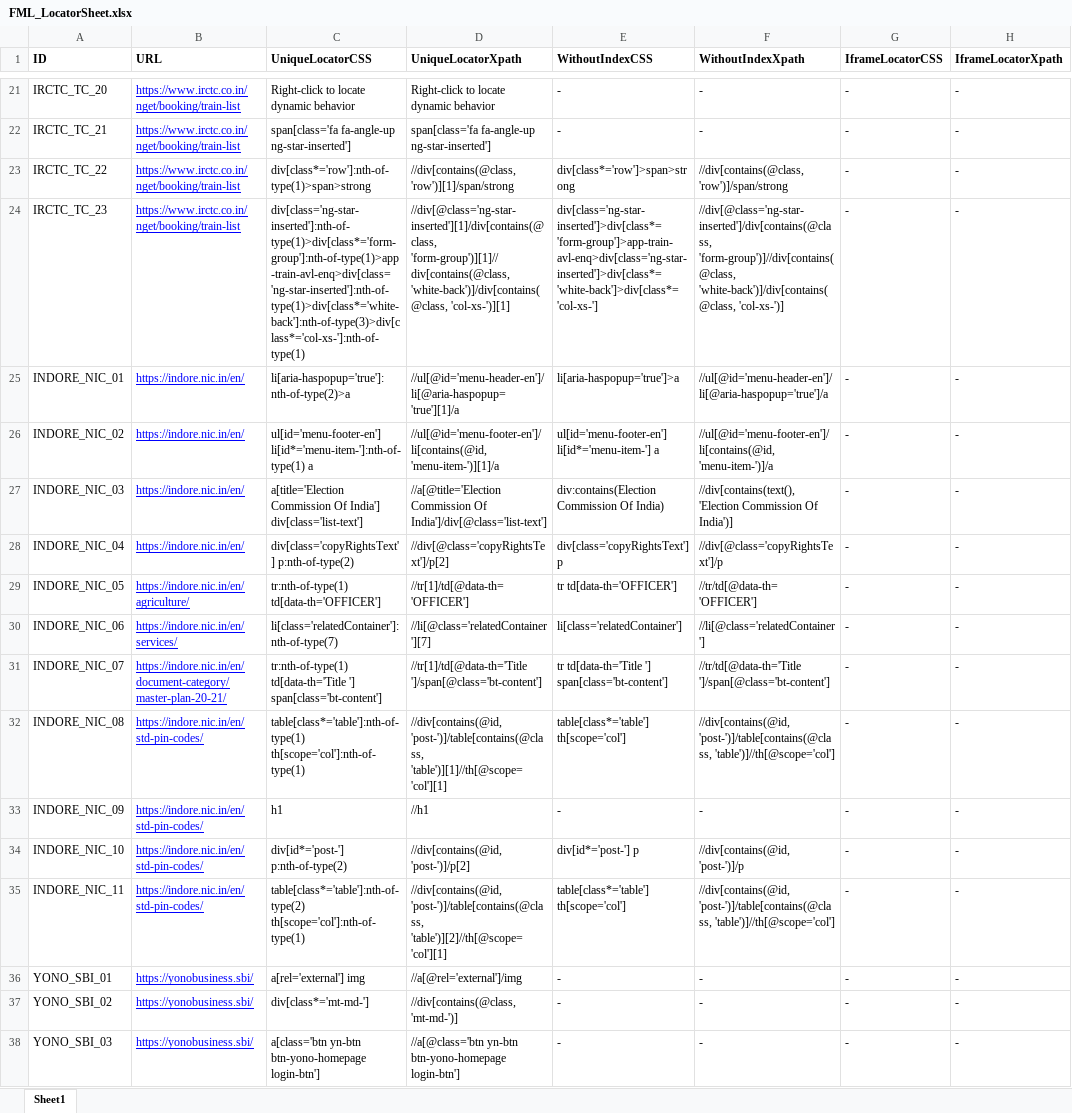
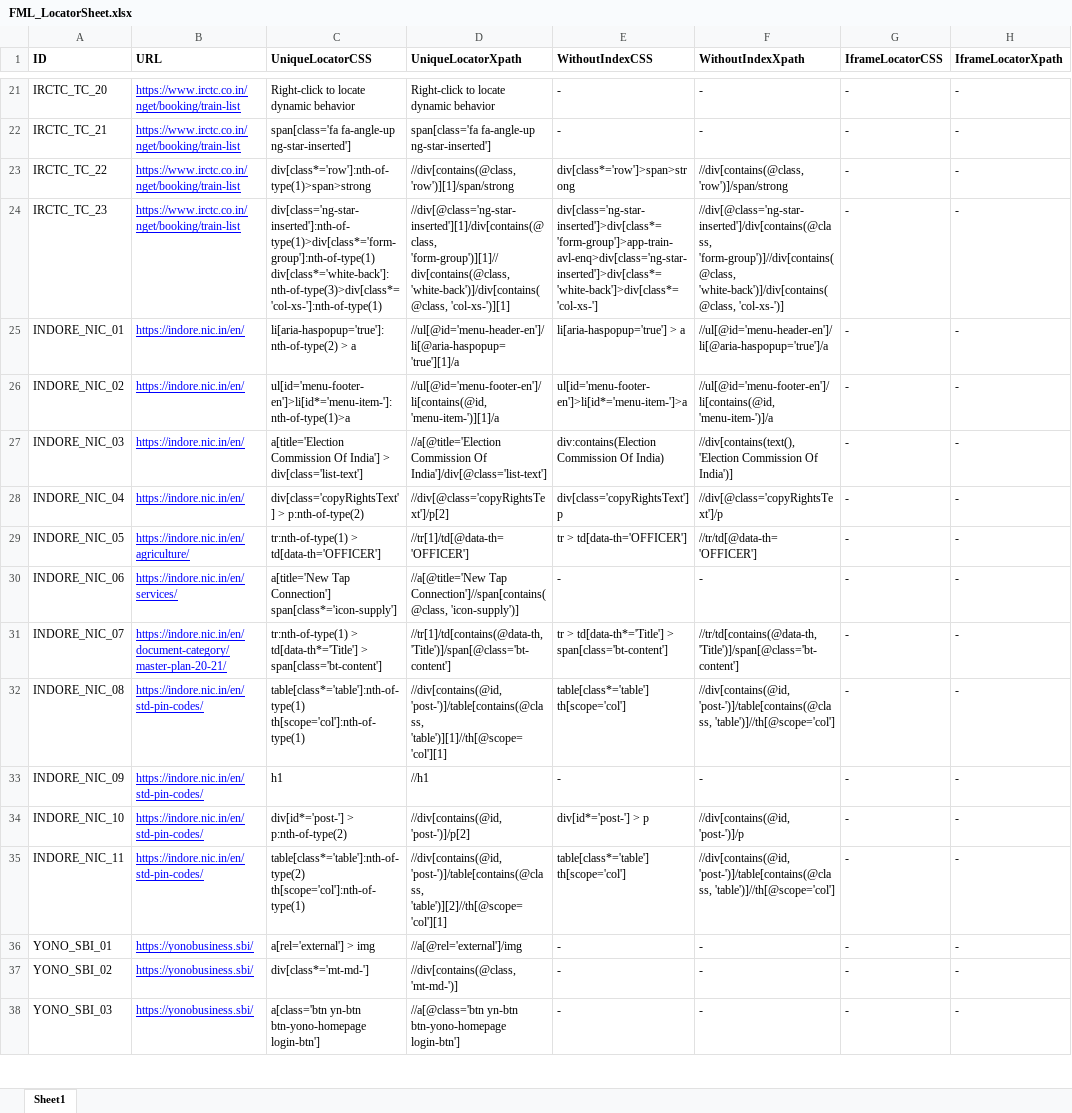
Before and after one commit to pooja10404/Automation_FML, an Excel workbook: src/main/resources/FML_LocatorSheet.xlsx, sheet Sheet1, drawn as a sheet; only a part is shown, gaps mark what is left out; values as stored, in another font and other column widths than the file's, no borders; the diff covers the shown part only; the diff names each change by its address in the sheet, - before the commit and + after, or states it on an @@ line.

Commit message:
Fml_locatorsheet update

```diff
--- a/src/main/resources/FML_LocatorSheet.xlsx (sheet Sheet1)
+++ b/src/main/resources/FML_LocatorSheet.xlsx (sheet Sheet1)
-C24 (UniqueLocatorCSS): div[class='ng-star-inserted']:nth-of-type(1)>div[class*='form-group']:nth-of-type(1)>app-train-avl-enq>div[class='ng-star-inserted']:nth-of-type(1)>div[class*='white-back']:nth-of-type(3)>div[class*='col-xs-']:nth-of-type(1)
+C24 (UniqueLocatorCSS): div[class='ng-star-inserted']:nth-of-type(1)>div[class*='form-group']:nth-of-type(1) div[class*='white-back']:nth-of-type(3)>div[class*='col-xs-']:nth-of-type(1)
-C25 (UniqueLocatorCSS): li[aria-haspopup='true']:nth-of-type(2)>a
+C25 (UniqueLocatorCSS): li[aria-haspopup='true']:nth-of-type(2) > a
-E25 (WithoutIndexCSS): li[aria-haspopup='true']>a
+E25 (WithoutIndexCSS): li[aria-haspopup='true'] > a
-C26 (UniqueLocatorCSS): ul[id='menu-footer-en'] li[id*='menu-item-']:nth-of-type(1) a
+C26 (UniqueLocatorCSS): ul[id='menu-footer-en']>li[id*='menu-item-']:nth-of-type(1)>a
-E26 (WithoutIndexCSS): ul[id='menu-footer-en'] li[id*='menu-item-'] a
+E26 (WithoutIndexCSS): ul[id='menu-footer-en']>li[id*='menu-item-']>a
-C27 (UniqueLocatorCSS): …Of India'] div[class='list-text']
+C27 (UniqueLocatorCSS): …Of India'] > div[class='list-text']
-C28 (UniqueLocatorCSS): div[class='copyRightsText'] p:nth-of-type(2)
+C28 (UniqueLocatorCSS): div[class='copyRightsText'] > p:nth-of-type(2)
-C29 (UniqueLocatorCSS): tr:nth-of-type(1) td[data-th='OFFICER']
+C29 (UniqueLocatorCSS): tr:nth-of-type(1) > td[data-th='OFFICER']
-E29 (WithoutIndexCSS): tr td[data-th='OFFICER']
+E29 (WithoutIndexCSS): tr > td[data-th='OFFICER']
-C30 (UniqueLocatorCSS): li[class='relatedContainer']:nth-of-type(7)
+C30 (UniqueLocatorCSS): a[title='New Tap Connection'] span[class*='icon-supply']
-D30 (UniqueLocatorXpath): //li[@class='relatedContainer'][7]
+D30 (UniqueLocatorXpath): //a[@title='New Tap Connection']//span[contains(@class, 'icon-supply')]
-E30 (WithoutIndexCSS): li[class='relatedContainer']
+E30 (WithoutIndexCSS): -
-F30 (WithoutIndexXpath): //li[@class='relatedContainer']
+F30 (WithoutIndexXpath): -
-C31 (UniqueLocatorCSS): tr:nth-of-type(1) td[data-th='Title '] span[class='bt-content']
+C31 (UniqueLocatorCSS): tr:nth-of-type(1) > td[data-th*='Title'] > span[class='bt-content']
-D31 (UniqueLocatorXpath): //tr[1]/td[@data-th='Title ']/span[@class='bt-content']
+D31 (UniqueLocatorXpath): //tr[1]/td[contains(@data-th, 'Title')]/span[@class='bt-content']
-E31 (WithoutIndexCSS): tr td[data-th='Title '] span[class='bt-content']
+E31 (WithoutIndexCSS): tr > td[data-th*='Title'] > span[class='bt-content']
-F31 (WithoutIndexXpath): //tr/td[@data-th='Title ']/span[@class='bt-content']
+F31 (WithoutIndexXpath): //tr/td[contains(@data-th, 'Title')]/span[@class='bt-content']
-C34 (UniqueLocatorCSS): div[id*='post-'] p:nth-of-type(2)
+C34 (UniqueLocatorCSS): div[id*='post-'] > p:nth-of-type(2)
-E34 (WithoutIndexCSS): div[id*='post-'] p
+E34 (WithoutIndexCSS): div[id*='post-'] > p
-C36 (UniqueLocatorCSS): a[rel='external'] img
+C36 (UniqueLocatorCSS): a[rel='external'] > img
```
Also changed, not shown: 12 added rows and 24 edited cells elsewhere in this sheet.
